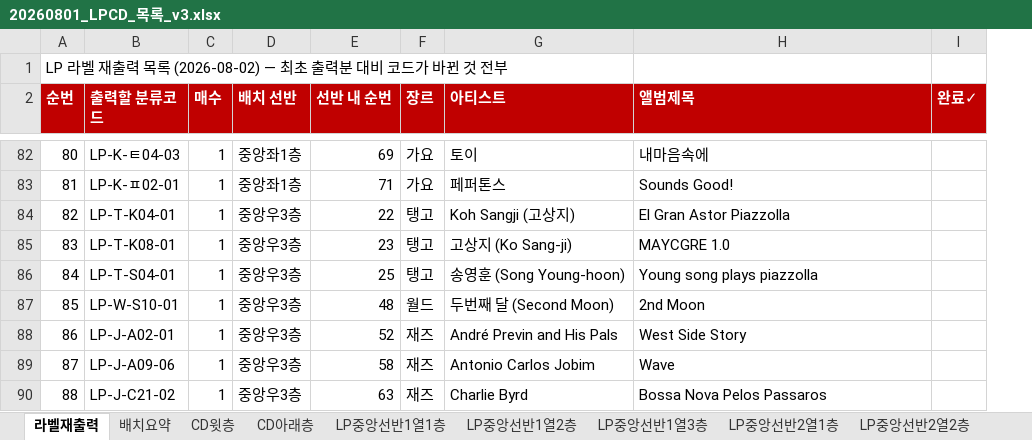
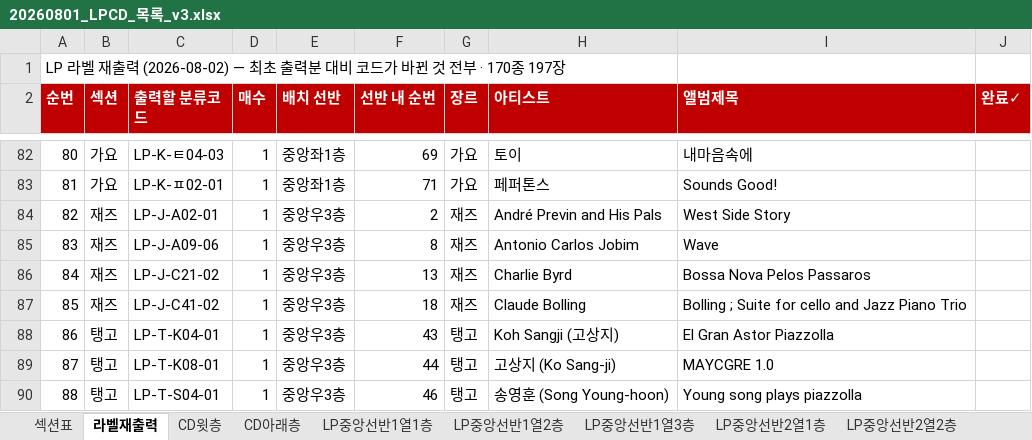
Before and after one commit to JiwookJung/music-wiki, an Excel workbook: inventory/20260801_LPCD_목록_v3.xlsx, sheet 라벨재출력, drawn as a sheet; only a part is shown, gaps mark what is left out; values as stored, in another font and other column widths than the file's, no borders; addresses are those after the commit; the diff covers the shown part only; the diff names each change by its address in the sheet, - before the commit and + after, or states it on an @@ line.

```diff
--- a/inventory/20260801_LPCD_목록_v3.xlsx (sheet 라벨재출력)
+++ b/inventory/20260801_LPCD_목록_v3.xlsx (sheet 라벨재출력)
+sheet tab: 섹션표
+column B (섹션), rows 82-90: 가요 | 가요 | 재즈 | 재즈 | 재즈 | 재즈 | 탱고 | 탱고 | 탱고
-A1 (순번): …재출력 목록 (2026-08-02) — 최초 출력분 대비 코드가 바뀐 것 전부
+A1 (순번): …재출력 (2026-08-02) — 최초 출력분 대비 코드가 바뀐 것 전부 · 170종 197장
-C84 (출력할 분류코드): LP-T-K04-01
+C84 (출력할 분류코드): LP-J-A02-01
-F84 (선반 내 순번): 22
+F84 (선반 내 순번): 2
-G84:G86 (장르): 탱고
+G84:G86 (장르): 재즈
-H84 (아티스트): Koh Sangji (고상지)
+H84 (아티스트): André Previn and His Pals
-I84 (앨범제목): El Gran Astor Piazzolla
+I84 (앨범제목): West Side Story
-C85 (출력할 분류코드): LP-T-K08-01
+C85 (출력할 분류코드): LP-J-A09-06
-F85 (선반 내 순번): 23
+F85 (선반 내 순번): 8
-H85 (아티스트): 고상지 (Ko Sang-ji)
+H85 (아티스트): Antonio Carlos Jobim
-I85 (앨범제목): MAYCGRE 1.0
+I85 (앨범제목): Wave
-C86 (출력할 분류코드): LP-T-S04-01
+C86 (출력할 분류코드): LP-J-C21-02
-F86 (선반 내 순번): 25
+F86 (선반 내 순번): 13
-H86 (아티스트): 송영훈 (Song Young-hoon)
+H86 (아티스트): Charlie Byrd
-I86 (앨범제목): Young song plays piazzolla
+I86 (앨범제목): Bossa Nova Pelos Passaros
-C87 (출력할 분류코드): LP-W-S10-01
+C87 (출력할 분류코드): LP-J-C41-02
-F87 (선반 내 순번): 48
+F87 (선반 내 순번): 18
-G87 (장르): 월드
+G87 (장르): 재즈
-H87 (아티스트): 두번째 달 (Second Moon)
+H87 (아티스트): Claude Bolling
-I87 (앨범제목): 2nd Moon
+I87 (앨범제목): Bolling ; Suite for cello and Jazz Piano Trio
-C88 (출력할 분류코드): LP-J-A02-01
+C88 (출력할 분류코드): LP-T-K04-01
-F88 (선반 내 순번): 52
+F88 (선반 내 순번): 43
-G88:G90 (장르): 재즈
+G88:G90 (장르): 탱고
-H88 (아티스트): André Previn and His Pals
+H88 (아티스트): Koh Sangji (고상지)
-I88 (앨범제목): West Side Story
+I88 (앨범제목): El Gran Astor Piazzolla
-C89 (출력할 분류코드): LP-J-A09-06
+C89 (출력할 분류코드): LP-T-K08-01
-F89 (선반 내 순번): 58
+F89 (선반 내 순번): 44
-H89 (아티스트): Antonio Carlos Jobim
+H89 (아티스트): 고상지 (Ko Sang-ji)
-I89 (앨범제목): Wave
+I89 (앨범제목): MAYCGRE 1.0
-C90 (출력할 분류코드): LP-J-C21-02
+C90 (출력할 분류코드): LP-T-S04-01
-F90 (선반 내 순번): 63
+F90 (선반 내 순번): 46
-H90 (아티스트): Charlie Byrd
+H90 (아티스트): 송영훈 (Song Young-hoon)
-I90 (앨범제목): Bossa Nova Pelos Passaros
+I90 (앨범제목): Young song plays piazzolla
```
Also changed, not shown: 398 edited cells elsewhere in this sheet, sheet 라벨인쇄-전체, sheet 라벨인쇄-LP, sheet 배치-좌측2층, sheet 배치-좌측3층, sheet 배치-중앙우3층, sheet 라벨인쇄-CD, 14 more sheets, other sheet tabs, 7 other files.
